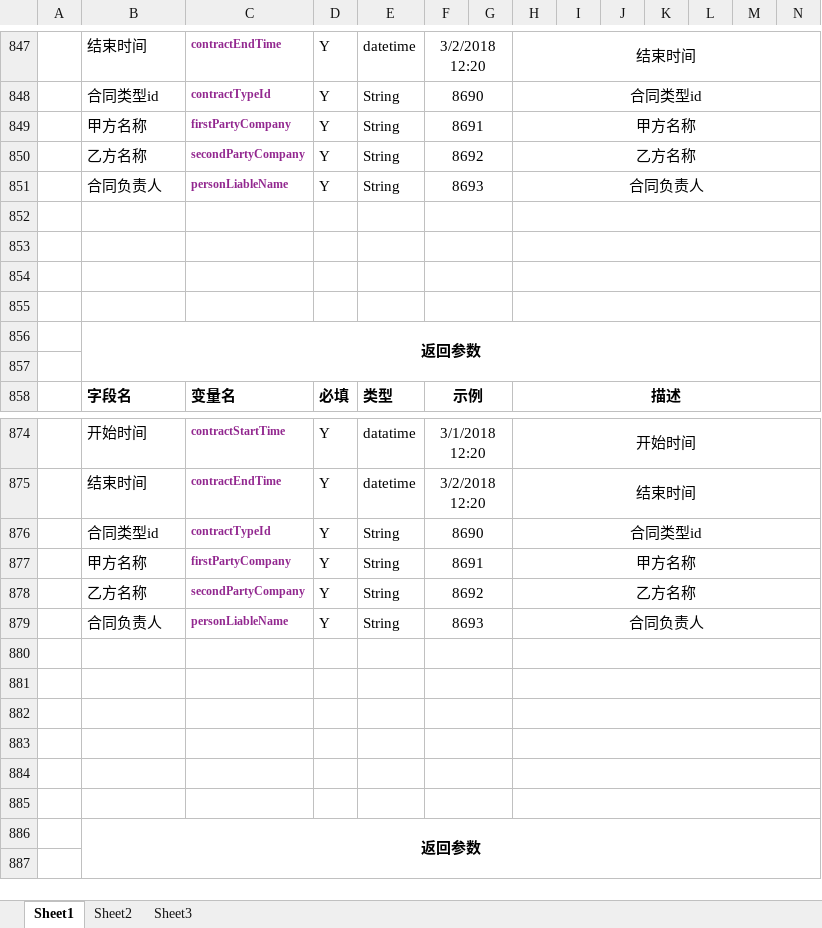
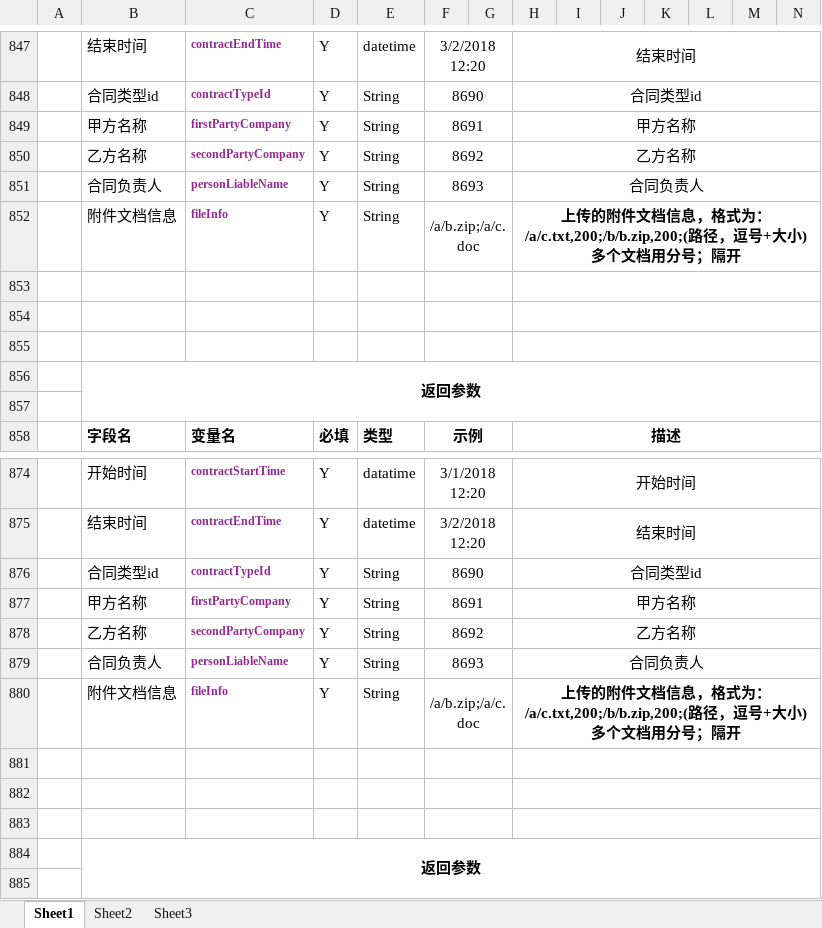
Before and after one commit to yangTobey/project-master, an Excel workbook: project-web/src/main/resources/file/doc/云平台接口文档.xlsx, sheet Sheet1, drawn as a sheet; only a part is shown, gaps mark what is left out; values as stored, in another font and other column widths than the file's, no borders; removed rows and columns are numbered as before the commit, all else as after; rows hold the shown columns only; the diff covers the shown part only; the diff names each change by its address in the sheet, - before the commit and + after, or states it on an @@ line.

```diff
--- a/project-web/src/main/resources/file/doc/云平台接口文档.xlsx (sheet Sheet1)
+++ b/project-web/src/main/resources/file/doc/云平台接口文档.xlsx (sheet Sheet1)
-row 852: (empty)
+row 852:  | 附件文档信息 | fileInfo | Y | String | /a/b.zip;/a/c.doc |  | 上传的附件文档信息，格式为：/a/c.txt,200;/b/b.zip,200;(路径，逗号+大小)多个文档用分号；隔开
-row 880: (empty)
+row 880:  | 附件文档信息 | fileInfo | Y | String | /a/b.zip;/a/c.doc |  | 上传的附件文档信息，格式为：/a/c.txt,200;/b/b.zip,200;(路径，逗号+大小)多个文档用分号；隔开
-row 881: (empty)
-row 882: (empty)
```
Also changed, not shown: 158 added rows elsewhere in this sheet, 26 other files.
